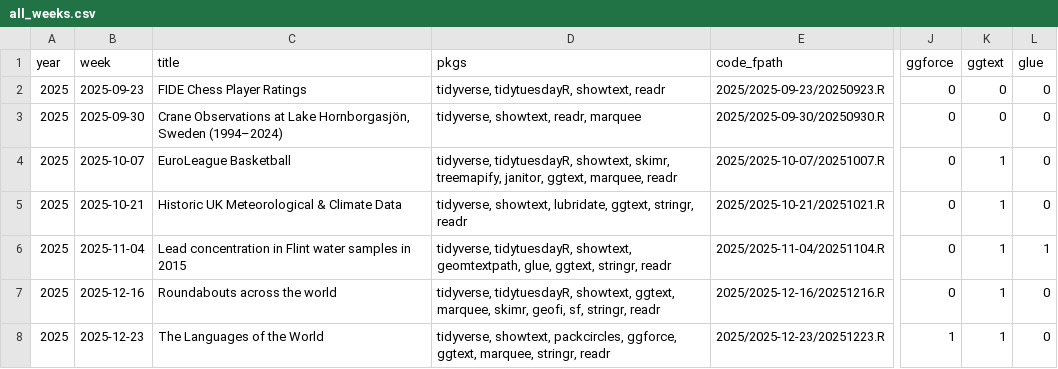
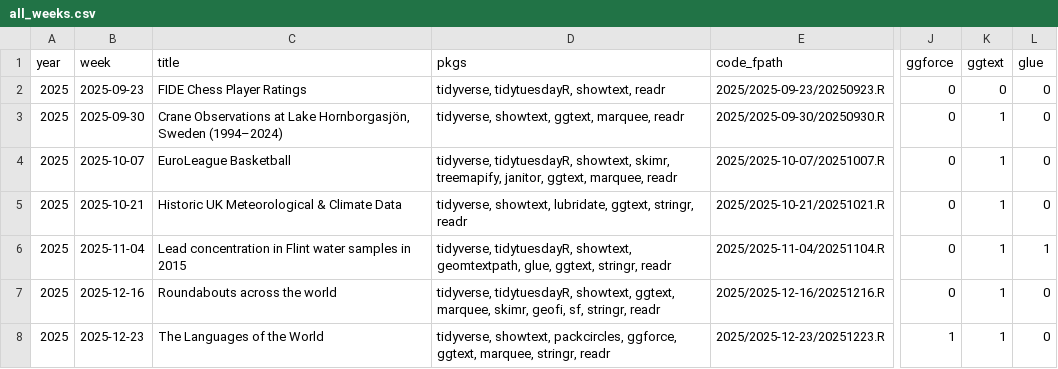
Before and after one commit to moreiragendson/tidytuesday, a CSV file: data/all_weeks.csv, drawn as a sheet; only a part is shown, gaps mark what is left out; the diff names each change by its address in the sheet, - before the commit and + after, or states it on an @@ line.

```diff
--- a/data/all_weeks.csv
+++ b/data/all_weeks.csv
-D3 (pkgs): tidyverse, showtext, readr, marquee
+D3 (pkgs): tidyverse, showtext, ggtext, marquee, readr
-K3 (ggtext): 0
+K3 (ggtext): 1
```
Also changed, not shown: 1 other file.
